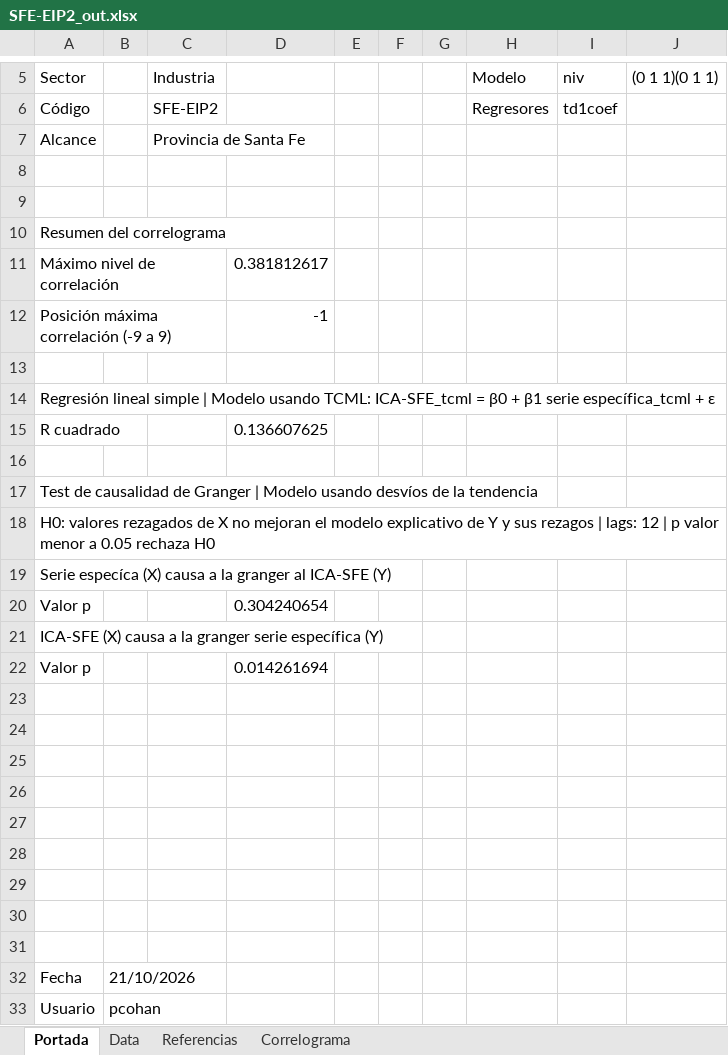
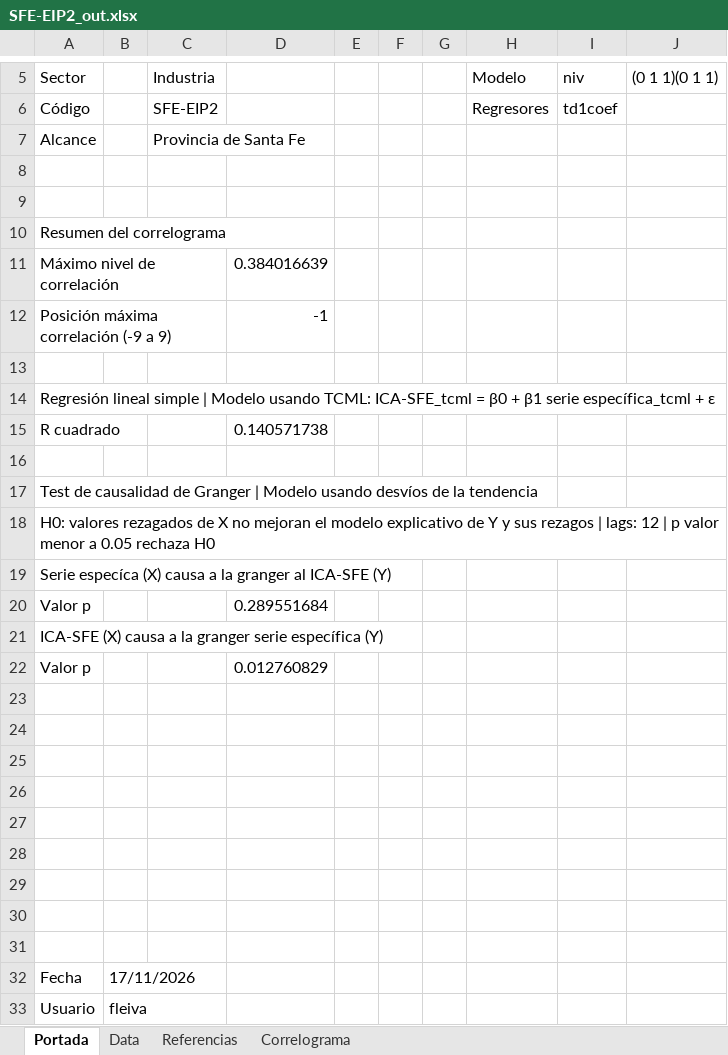
Before and after one commit to CES-BCSF/CicSFE_GitHub, an Excel workbook: indicadores/SFE-EIP2_out.xlsx, sheet Portada, drawn as a sheet; only a part is shown, gaps mark what is left out; values as stored, in another font and other column widths than the file's, no borders; the diff names each change by its address in the sheet, - before the commit and + after, or states it on an @@ line.

```diff
--- a/indicadores/SFE-EIP2_out.xlsx (sheet Portada)
+++ b/indicadores/SFE-EIP2_out.xlsx (sheet Portada)
-D11: 0.381812617
+D11: 0.384016639
-D15: 0.136607625
+D15: 0.140571738
-D20: 0.304240654
+D20: 0.289551684
-D22: 0.014261694
+D22: 0.012760829
-B32: 21/10/2026
+B32: 17/11/2026
-B33: pcohan
+B33: fleiva
```
Also changed, not shown: sheet Correlograma, 2 other files.
